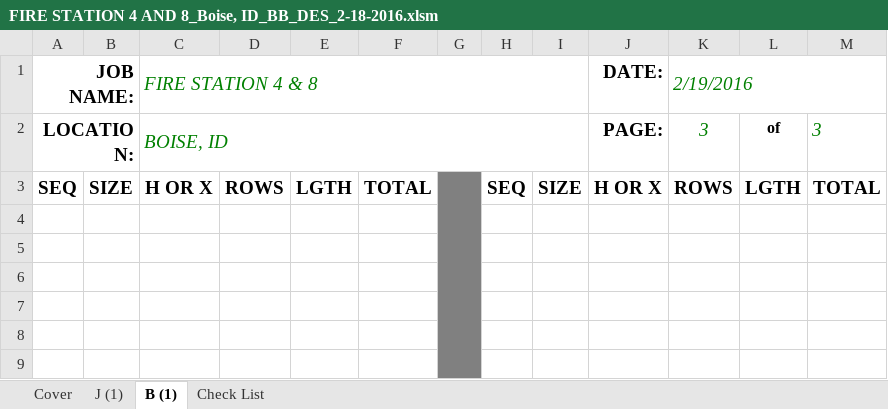
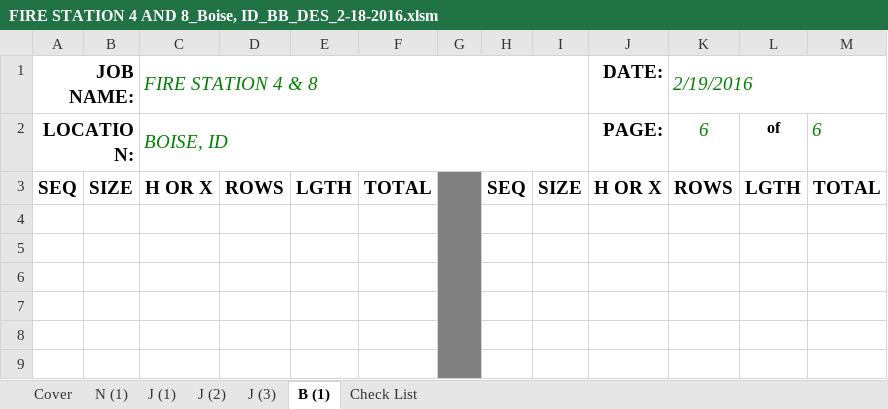
Before and after one commit to dariens/Fire-Station, an Excel workbook: FIRE STATION 4 AND 8_Boise, ID_BB_DES_2-18-2016.xlsm, sheet B (1), drawn as a sheet; only a part is shown; values as stored, in another font and other column widths than the file's, no borders; the diff names each change by its address in the sheet, - before the commit and + after, or states it on an @@ line.

```diff
--- a/FIRE STATION 4 AND 8_Boise, ID_BB_DES_2-18-2016.xlsm (sheet B (1))
+++ b/FIRE STATION 4 AND 8_Boise, ID_BB_DES_2-18-2016.xlsm (sheet B (1))
+sheet tab: N (1)
+sheet tab: J (2)
+sheet tab: J (3)
-K2 (2/19/2016): 3
+K2 (2/19/2016): 6
-M2: 3
+M2: 6
```
Also changed, not shown: sheet J (1), sheet Cover, 1 other file.
